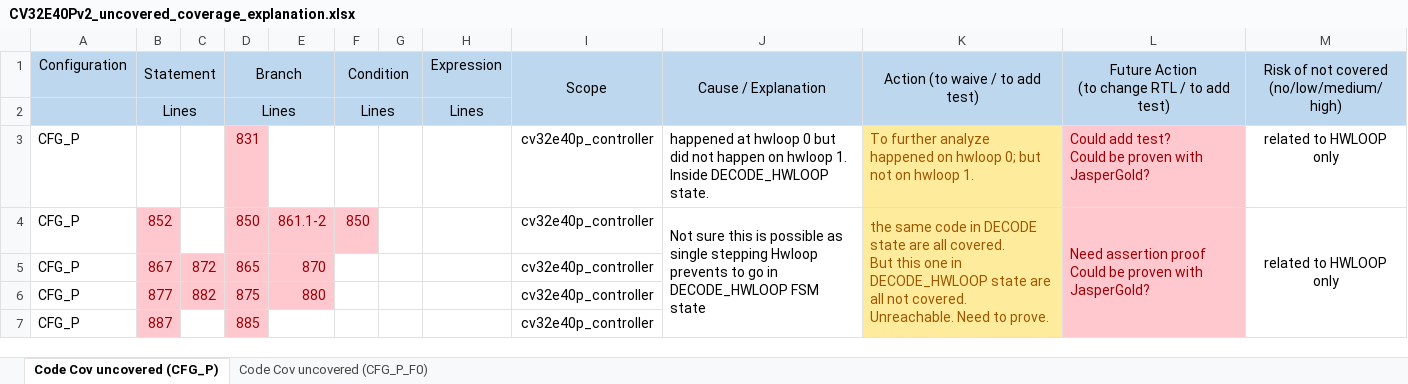
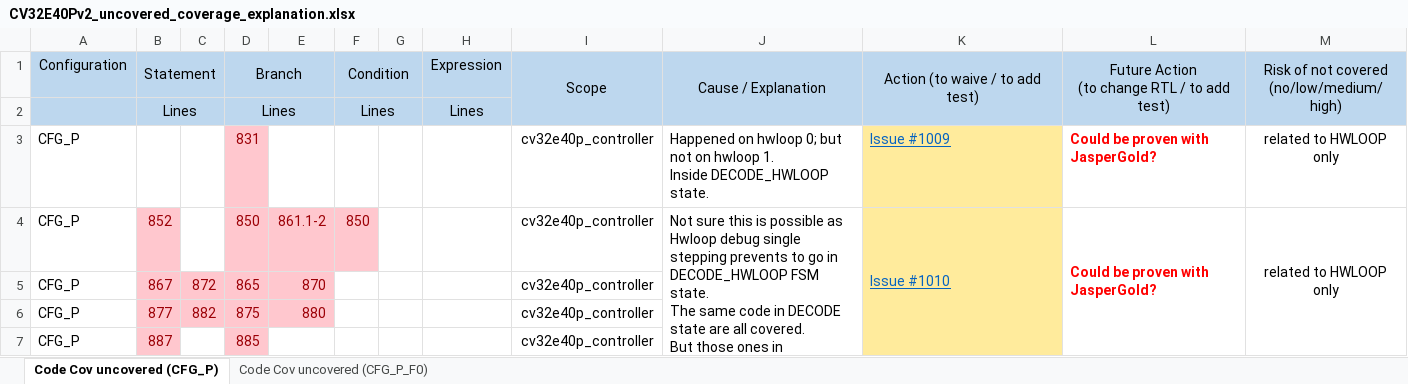
Before and after one commit to openhwgroup/programs, an Excel workbook: Project-Descriptions-and-Plans/CV32E40Pv2/Milestone-data/RTL_v1.8.3/CV32E40Pv2_uncovered_coverage_explanation.xlsx, sheet Code Cov uncovered (CFG_P), drawn as a sheet; values as stored, in another font and other column widths than the file's, no borders; ↵ is a line break in a cell; the diff names each change by its address in the sheet, - before the commit and + after, or states it on an @@ line.

```diff
--- a/Project-Descriptions-and-Plans/CV32E40Pv2/Milestone-data/RTL_v1.8.3/CV32E40Pv2_uncovered_coverage_explanation.xlsx (sheet Code Cov uncovered (CFG_P))
+++ b/Project-Descriptions-and-Plans/CV32E40Pv2/Milestone-data/RTL_v1.8.3/CV32E40Pv2_uncovered_coverage_explanation.xlsx (sheet Code Cov uncovered (CFG_P))
-J3 (Cause / Explanation): happened at hwloop 0 but did not happen on hwloop…
+J3 (Cause / Explanation): Happened on hwloop 0; but not on hwloop…
-K3 (Action (to waive / to add test)): To further analyze ↵ happened on hwloop 0; but not on hwloop 1.
+K3 (Action (to waive / to add test)): Issue #1009
@@ K3:K4 underline: off → on, text colour: #9C5700 → #0563C1 @@
-L3: Could add test? ↵ Could be proven with JasperGold?
+L3: Could be proven with JasperGold?
-L3:L7 fill: #FFC7CE
+L3:L7 fill: none
@@ L3:L4 bold: off → on, text colour: #9C0006 → #FF0000 @@
-J4 (Cause / Explanation): …possible as single stepping Hwloop prevents to go in DECODE_HWLOOP FSM state
+J4 (Cause / Explanation): …possible as Hwloop debug single stepping prevents to go in DECODE_HWLOOP FSM state. ↵ The same code in DECODE state are all covered. ↵ But those ones in DECODE_HWLOOP state are all not covered. ↵ Unreachable. Need to prove.
-K4 (Action (to waive / to add test)): the same code in DECODE state are all covered. ↵ But this one in DECODE_HWLOOP state are all not covered. ↵ Unreachable. Need to prove.
+K4 (Action (to waive / to add test)): Issue #1010
-L4: Need assertion proof ↵ Could be proven with JasperGold?
+L4: Could be proven with JasperGold?
```
Also changed, not shown: Project-Descriptions-and-Plans/CV32E40Pv2/Milestone-data/RTL_v1.8.3/CV32E40Pv2_not_verified_features.xlsx, Project-Descriptions-and-Plans/CV32E40Pv2/Milestone-data/RTL_v1.8.3/CV32E40Pv2_regression_known_failure.xlsx, 1 other file.
